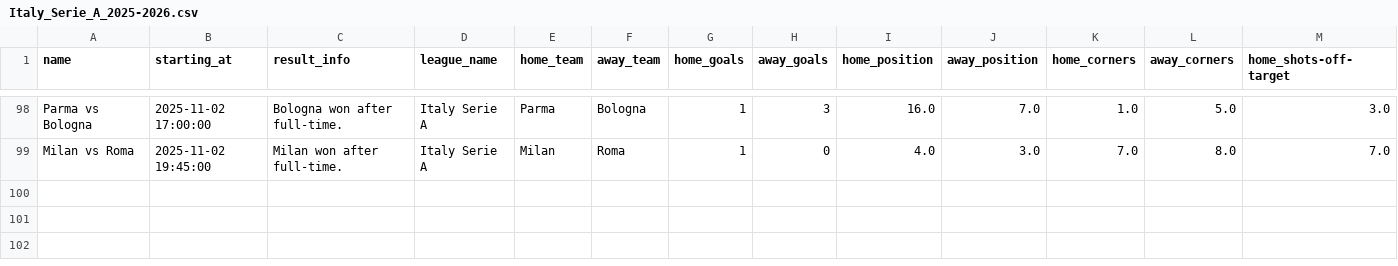
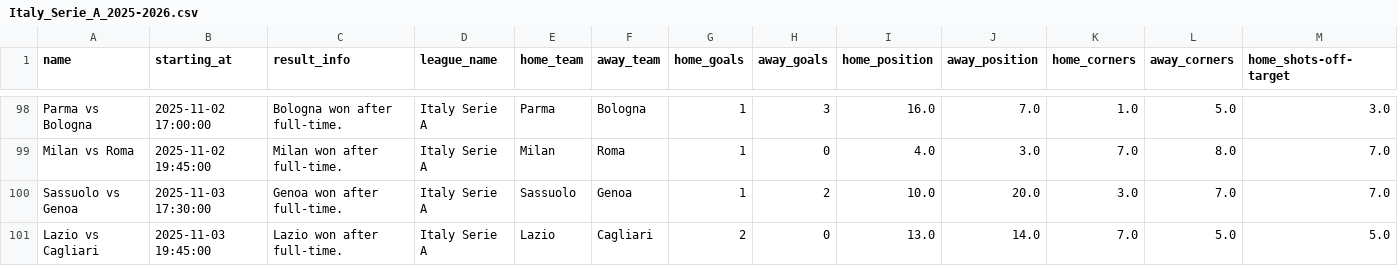
Before and after one commit to Skedaddle3678/data, a CSV file: data/season_2025_pes/ligas/Italy_Serie_A_2025-2026.csv, drawn as a sheet; only a part is shown, gaps mark what is left out; rows hold the shown columns only; the diff names each change by its address in the sheet, - before the commit and + after, or states it on an @@ line.

Commit message:
Atualizando data/season_2025_pes/ligas/Italy_Serie_A_2025-2026.csv via script

```diff
--- a/data/season_2025_pes/ligas/Italy_Serie_A_2025-2026.csv
+++ b/data/season_2025_pes/ligas/Italy_Serie_A_2025-2026.csv
+row 100: Sassuolo vs Genoa | 2025-11-03 17:30:00 | Genoa won after full-time. | Italy Serie A | Sassuolo | Genoa | 1 | 2 | 10.0 | 20.0 | 3.0 | 7.0 | 7.0
+row 101: Lazio vs Cagliari | 2025-11-03 19:45:00 | Lazio won after full-time. | Italy Serie A | Lazio | Cagliari | 2 | 0 | 13.0 | 14.0 | 7.0 | 5.0 | 5.0
```
